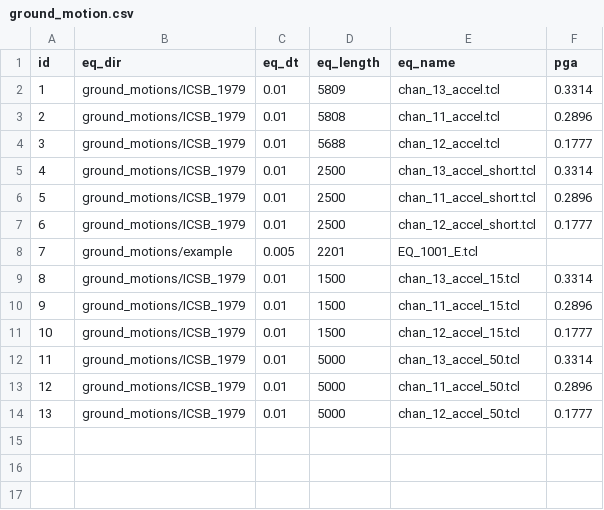
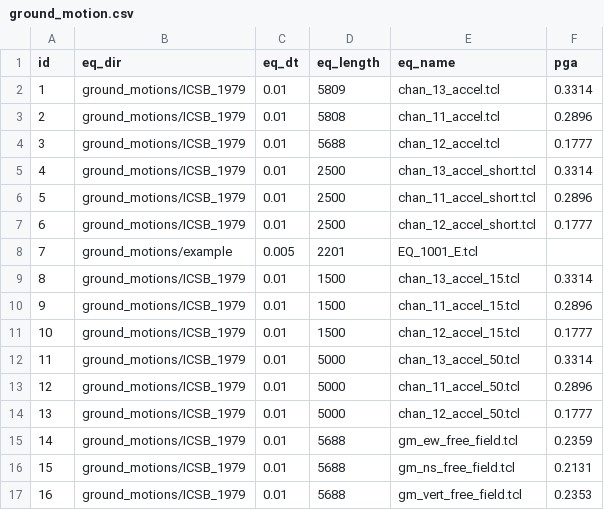
Before and after one commit to dustin-cook/Opensees, a CSV file: inputs/ground_motion.csv, drawn as a sheet; the diff names each change by its address in the sheet, - before the commit and + after, or states it on an @@ line.

Commit message:
updates free field ground motion info

```diff
--- a/inputs/ground_motion.csv
+++ b/inputs/ground_motion.csv
+row 15: 14 | ground_motions/ICSB_1979 | 0.01 | 5688 | gm_ew_free_field.tcl | 0.2359
+row 16: 15 | ground_motions/ICSB_1979 | 0.01 | 5688 | gm_ns_free_field.tcl | 0.2131
+row 17: 16 | ground_motions/ICSB_1979 | 0.01 | 5688 | gm_vert_free_field.tcl | 0.2353
```
Also changed, not shown: inputs/ground_motion_sequence.csv, 12 other files.
